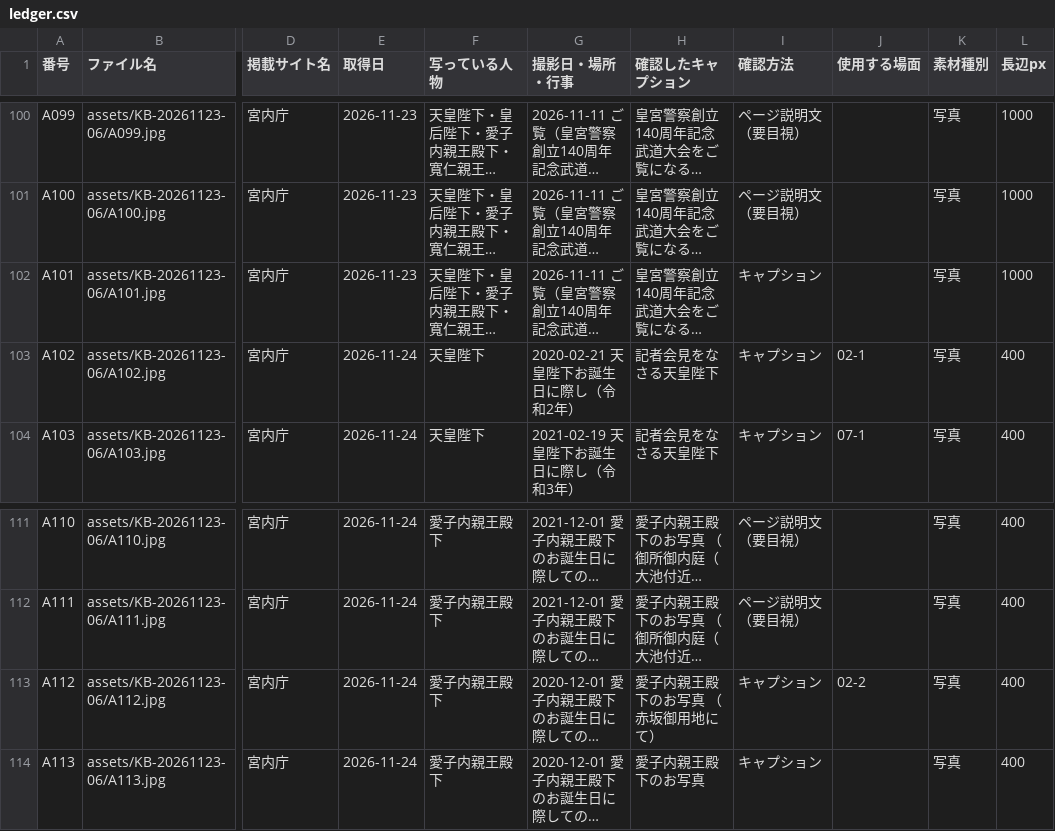
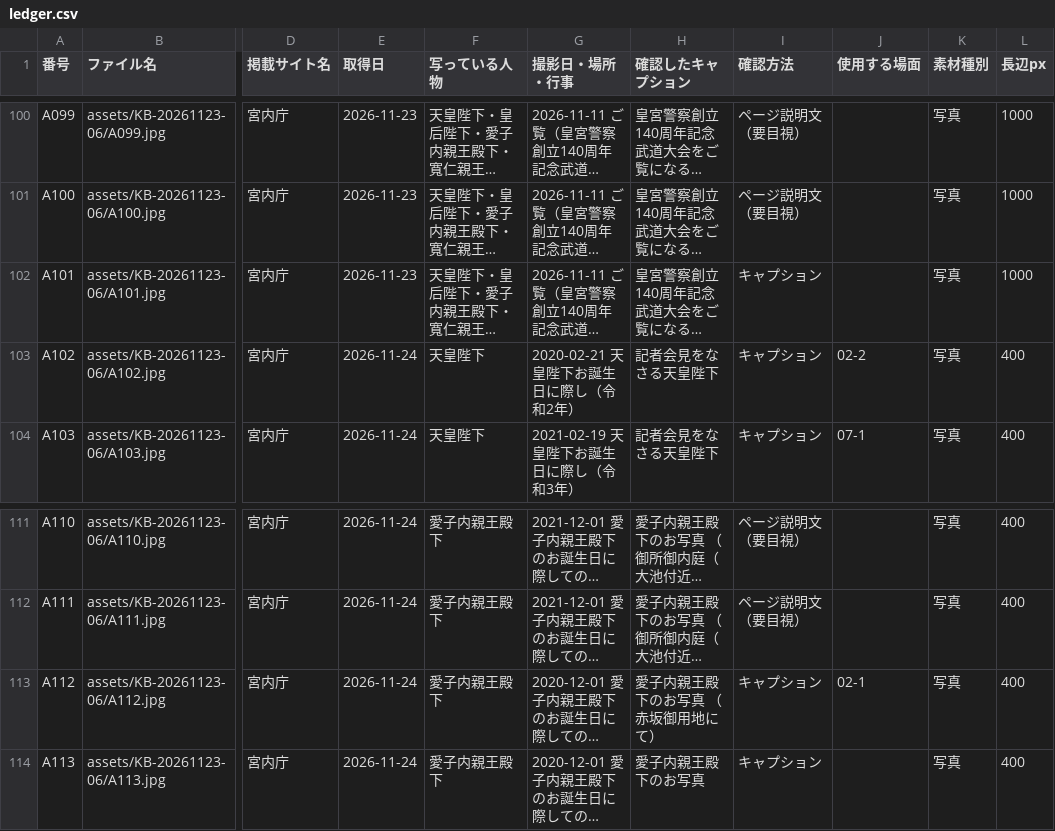
Before and after one commit to aiichirouarakiaandacoltd-bit/-, a CSV file: projects/KB-20261123-06/ledger.csv, drawn as a sheet; only a part is shown, gaps mark what is left out; long unchanged cells end in …; the diff names each change by its address in the sheet, - before the commit and + after, or states it on an @@ line.

```diff
--- a/projects/KB-20261123-06/ledger.csv
+++ b/projects/KB-20261123-06/ledger.csv
-J103 (使用する場面): 02-1
+J103 (使用する場面): 02-2
-J113 (使用する場面): 02-2
+J113 (使用する場面): 02-1
```
Also changed, not shown: 3 other files.
